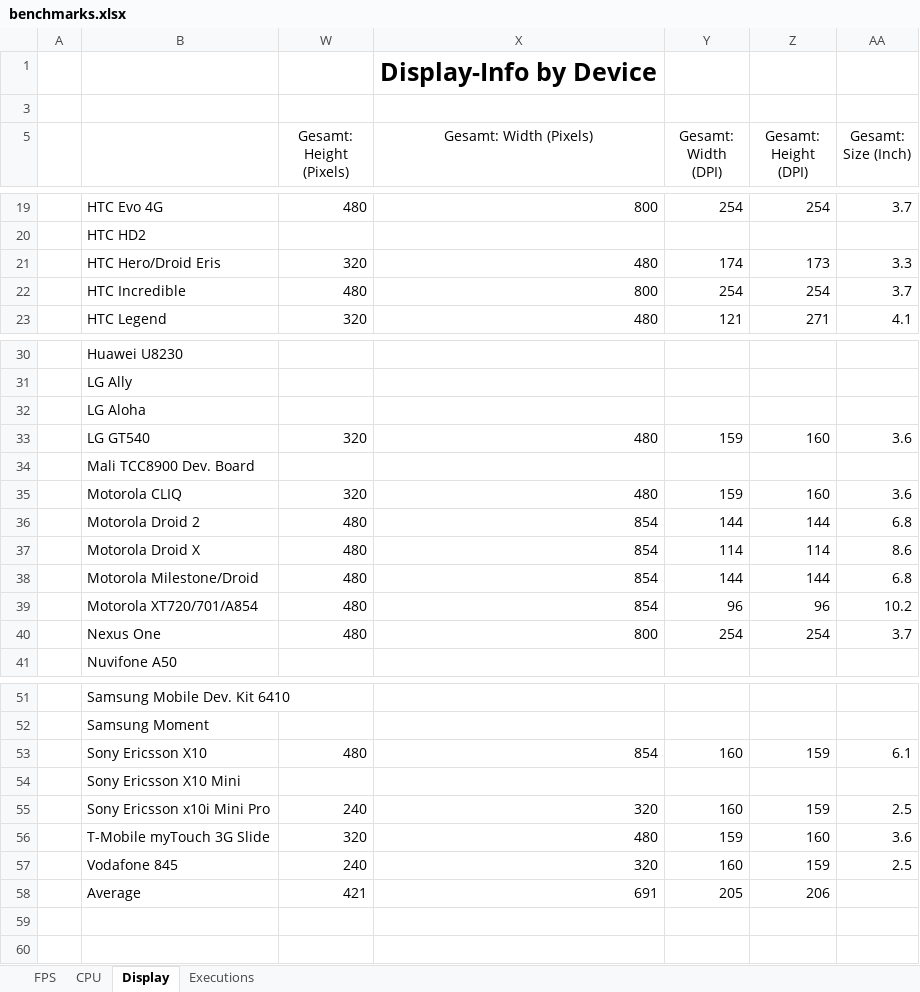
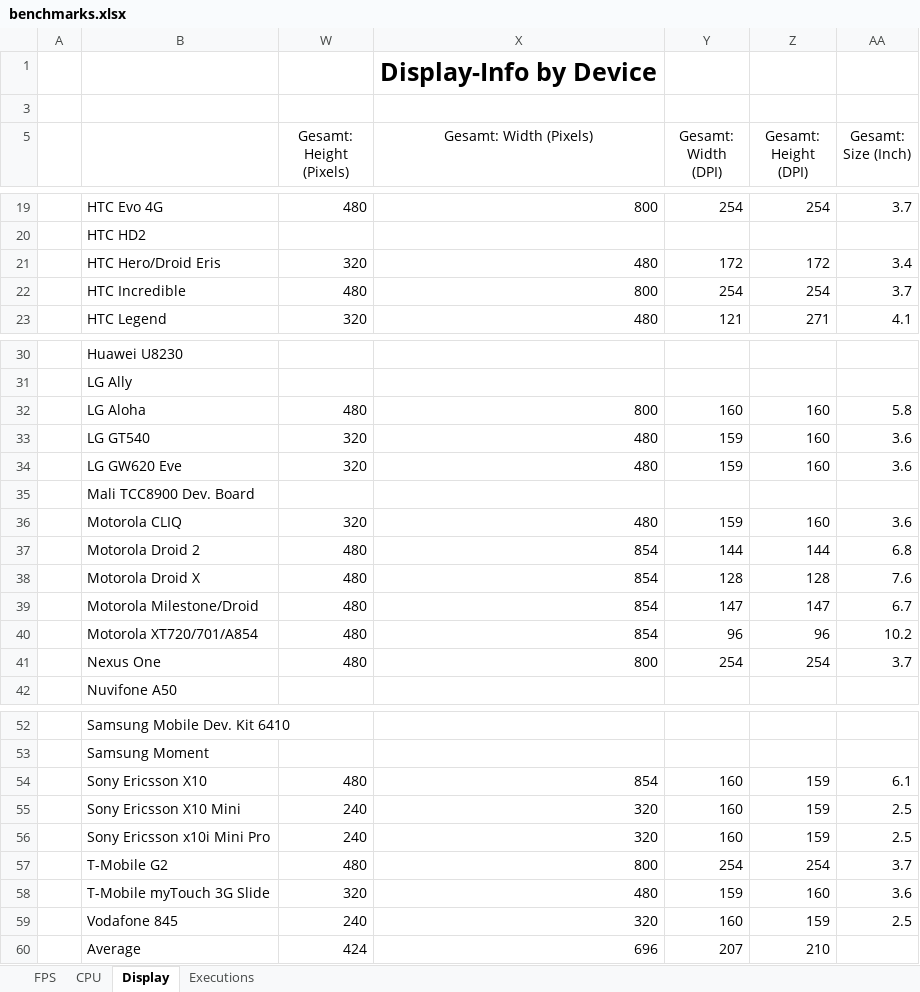
Before and after one commit to nicolasgramlich/AndEngineExamples, an Excel workbook: doc/benchmarks.xlsx, sheet Display, drawn as a sheet; only a part is shown, gaps mark what is left out; values as stored, in another font and other column widths than the file's, no borders; conditional formats not drawn; addresses are those after the commit; the diff names each change by its address in the sheet, - before the commit and + after, or states it on an @@ line.

```diff
--- a/doc/benchmarks.xlsx (sheet Display)
+++ b/doc/benchmarks.xlsx (sheet Display)
-Y21 (Gesamt: Width (DPI)): 174
+Y21 (Gesamt: Width (DPI)): 172
-Z21 (Gesamt: Height (DPI)): 173
+Z21 (Gesamt: Height (DPI)): 172
-AA21 (Gesamt: Size (Inch)): 3.3
+AA21 (Gesamt: Size (Inch)): 3.4
-W32 (Gesamt: Height (Pixels)): (empty)
+W32 (Gesamt: Height (Pixels)): 480
-X32 (Gesamt: Width (Pixels)): (empty)
+X32 (Gesamt: Width (Pixels)): 800
-Y32 (Gesamt: Width (DPI)): (empty)
+Y32 (Gesamt: Width (DPI)): 160
-Z32 (Gesamt: Height (DPI)): (empty)
+Z32 (Gesamt: Height (DPI)): 160
-AA32 (Gesamt: Size (Inch)): (empty)
+AA32 (Gesamt: Size (Inch)): 5.8
+row 34:  | LG GW620 Eve | 320 | 480 | 159 | 160 | 3.6
-Y38 (Gesamt: Width (DPI)): 114
+Y38 (Gesamt: Width (DPI)): 128
-Z38 (Gesamt: Height (DPI)): 114
+Z38 (Gesamt: Height (DPI)): 128
-AA38 (Gesamt: Size (Inch)): 8.6
+AA38 (Gesamt: Size (Inch)): 7.6
-Y39 (Gesamt: Width (DPI)): 144
+Y39 (Gesamt: Width (DPI)): 147
-Z39 (Gesamt: Height (DPI)): 144
+Z39 (Gesamt: Height (DPI)): 147
-AA39 (Gesamt: Size (Inch)): 6.8
+AA39 (Gesamt: Size (Inch)): 6.7
-W55 (Gesamt: Height (Pixels)): (empty)
+W55 (Gesamt: Height (Pixels)): 240
-X55 (Gesamt: Width (Pixels)): (empty)
+X55 (Gesamt: Width (Pixels)): 320
-Y55 (Gesamt: Width (DPI)): (empty)
+Y55 (Gesamt: Width (DPI)): 160
-Z55 (Gesamt: Height (DPI)): (empty)
+Z55 (Gesamt: Height (DPI)): 159
-AA55 (Gesamt: Size (Inch)): (empty)
+AA55 (Gesamt: Size (Inch)): 2.5
+row 57:  | T-Mobile G2 | 480 | 800 | 254 | 254 | 3.7
-W60 (Gesamt: Height (Pixels)): 421
+W60 (Gesamt: Height (Pixels)): 424
-X60 (Gesamt: Width (Pixels)): 691
+X60 (Gesamt: Width (Pixels)): 696
-Y60 (Gesamt: Width (DPI)): 205
+Y60 (Gesamt: Width (DPI)): 207
-Z60 (Gesamt: Height (DPI)): 206
+Z60 (Gesamt: Height (DPI)): 210
```
Also changed, not shown: sheet FPS, sheet Executions, sheet CPU, hidden cells, charts or pictures, 11 other files.
